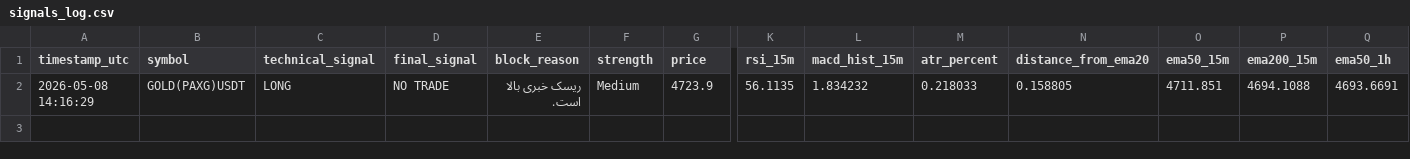
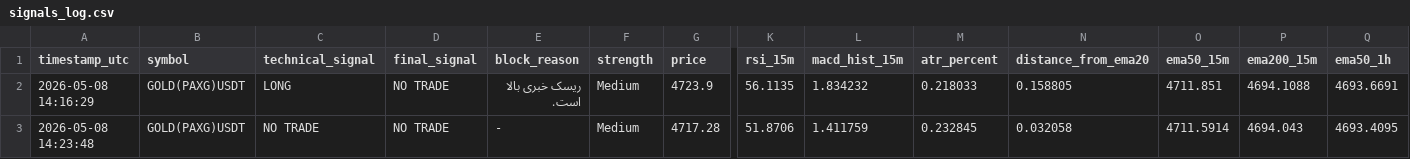
Before and after one commit to Gh2535/paxg-signal-bot, a CSV file: signals_log.csv, drawn as a sheet; only a part is shown, gaps mark what is left out; rows hold the shown columns only; the diff names each change by its address in the sheet, - before the commit and + after, or states it on an @@ line.

```diff
--- a/signals_log.csv
+++ b/signals_log.csv
+row 3: 2026-05-08 14:23:48 | GOLD(PAXG)USDT | NO TRADE | NO TRADE | - | Medium | 4717.28 | 51.8706 | 1.411759 | 0.232845 | 0.032058 | 4711.5914 | 4694.043 | 4693.4095
```
